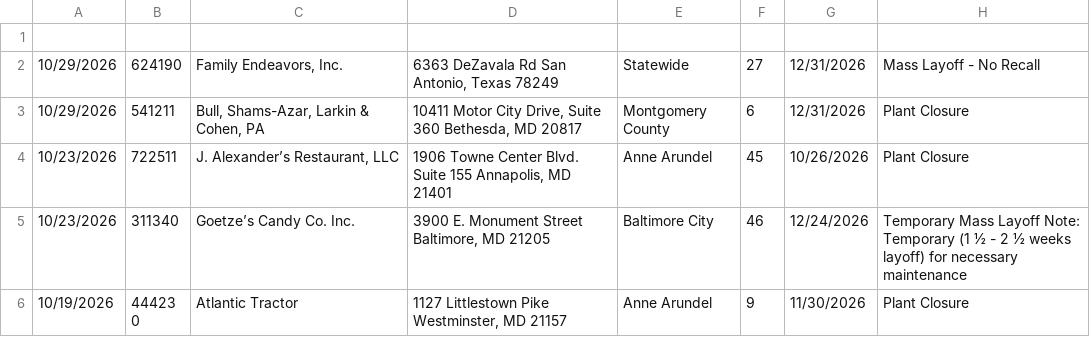
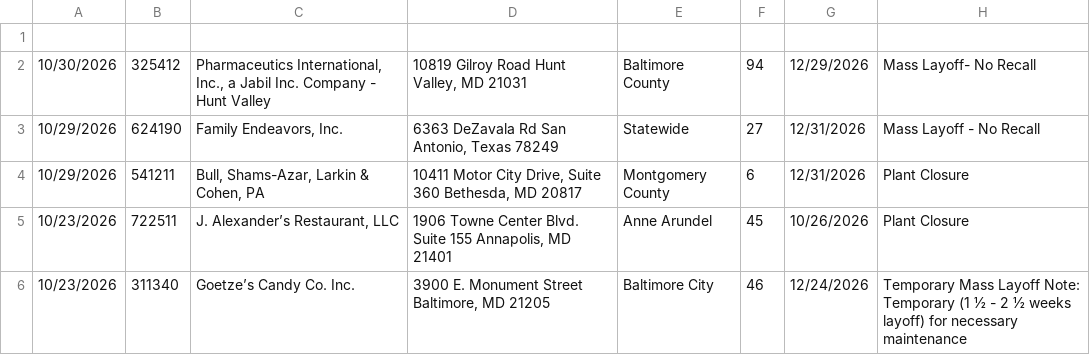
Before and after one commit to FTS-IE/warn-notice-actions, a CSV file: data/md.csv, drawn as a sheet; only a part is shown; the shorter side is filled out with more unchanged rows.

```diff
--- a/data/md.csv
+++ b/data/md.csv
@@ -1,2 +1,3 @@
 
+10/30/2026,325412,"Pharmaceutics International, Inc., a Jabil Inc. Company - Hunt Valley","10819 Gilroy Road Hunt Valley, MD 21031",Baltimore County,94,12/29/2026,Mass Layoff- No Recall
 10/29/2026,624190,"Family Endeavors, Inc.","6363 DeZavala Rd San Antonio, Texas 78249",Statewide,27,12/31/2026,Mass Layoff - No Recall
```
Also changed, not shown: data/de.csv, data/me.csv, 11 other files.
